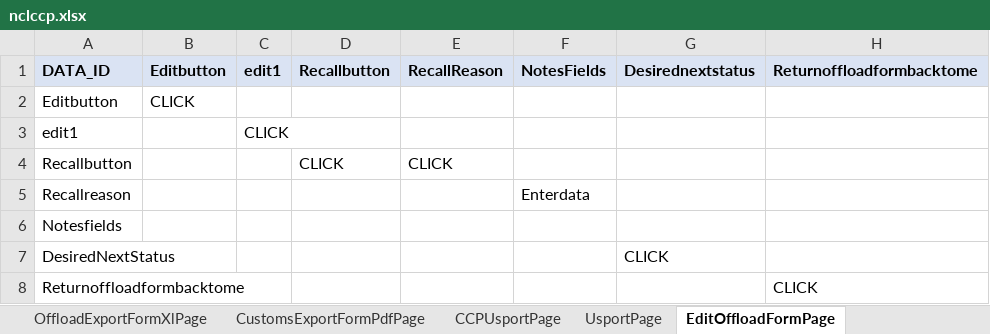
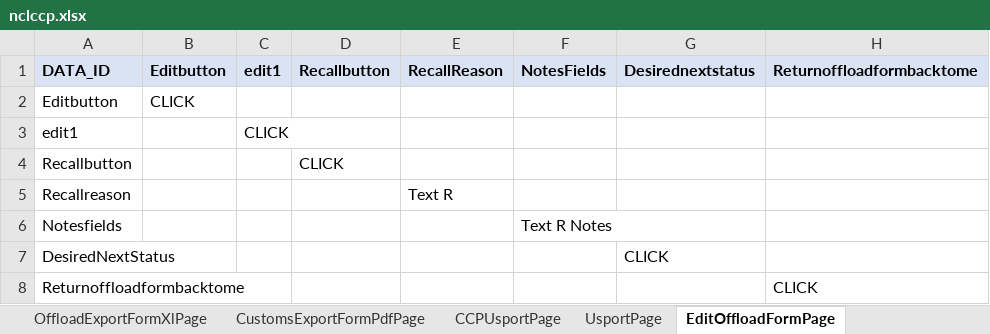
Before and after one commit to sravanpendyala/ccpautomation, an Excel workbook: config/uat/ccp/nclccp.xlsx, sheet EditOffloadFormPage, drawn as a sheet; only a part is shown; values as stored, in another font and other column widths than the file's, no borders; the diff names each change by its address in the sheet, - before the commit and + after, or states it on an @@ line.

```diff
--- a/config/uat/ccp/nclccp.xlsx (sheet EditOffloadFormPage)
+++ b/config/uat/ccp/nclccp.xlsx (sheet EditOffloadFormPage)
-E4 (RecallReason): CLICK
+E4 (RecallReason): (empty)
-E5 (RecallReason): (empty)
+E5 (RecallReason): Text R
-F5 (NotesFields): Enterdata
+F5 (NotesFields): (empty)
-F6 (NotesFields): (empty)
+F6 (NotesFields): Text R Notes
```
Also changed, not shown: sheet AmendEditOffloadFormPage, sheet OffloadformsPage, 5 other files.
